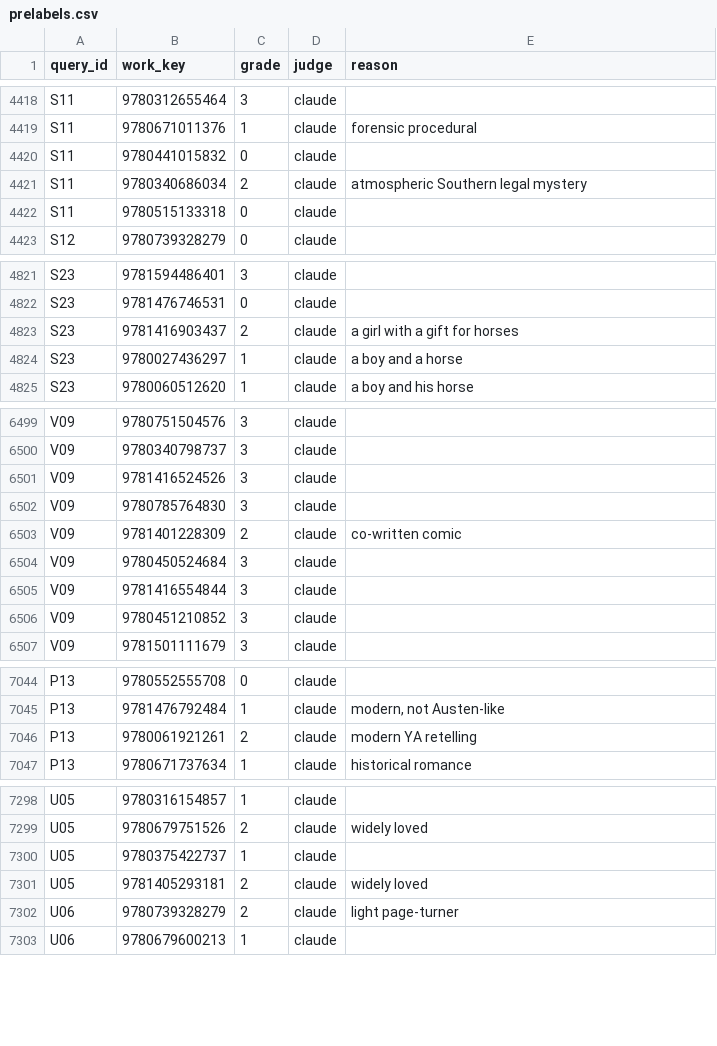
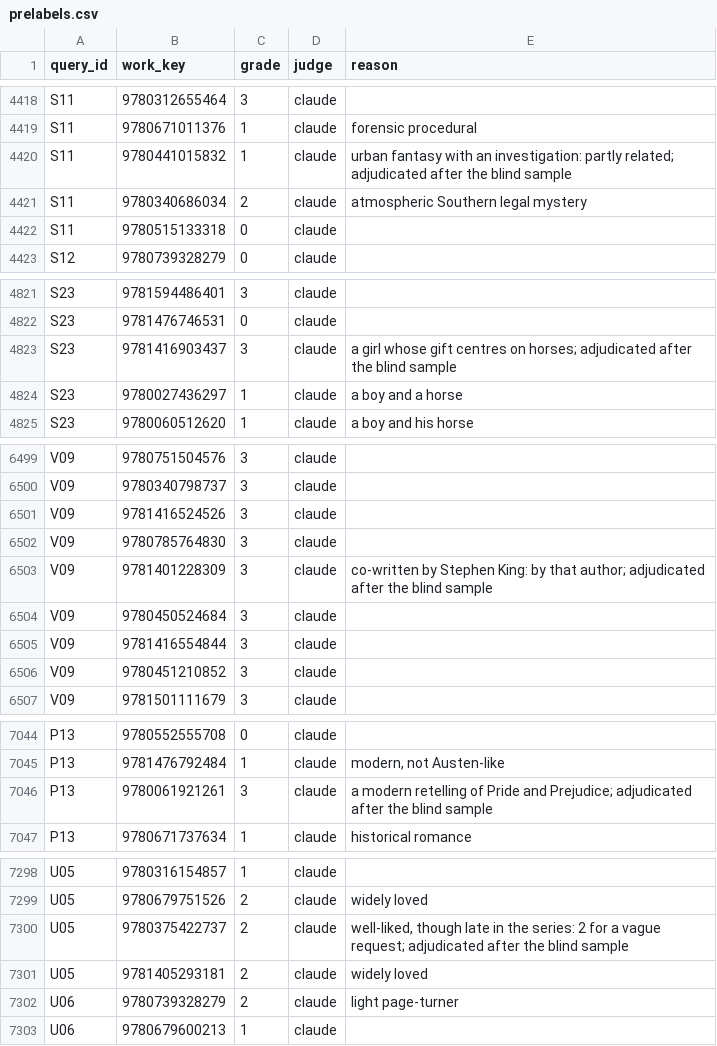
Before and after one commit to nooorf/shelfwise, a CSV file: eval/data/prelabels.csv, drawn as a sheet; only a part is shown, gaps mark what is left out; the diff covers the shown part only.

Commit message:
eval: blind sample results and adjudicated grades
Two blind passes vs Claude (57-61% exact, wkappa 0.72-0.73); 15 grades corrected, scored against frozen grades.

```diff
--- a/eval/data/prelabels.csv
+++ b/eval/data/prelabels.csv
@@ -4419,3 +4419,3 @@ S11,9780312655464,3,claude,
 S11,9780671011376,1,claude,forensic procedural
-S11,9780441015832,0,claude,
+S11,9780441015832,1,claude,urban fantasy with an investigation: partly related; adjudicated after the blind sample
 S11,9780340686034,2,claude,atmospheric Southern legal mystery
@@ -4822,3 +4822,3 @@ S23,9781594486401,3,claude,
 S23,9781476746531,0,claude,
-S23,9781416903437,2,claude,a girl with a gift for horses
+S23,9781416903437,3,claude,a girl whose gift centres on horses; adjudicated after the blind sample
 S23,9780027436297,1,claude,a boy and a horse
@@ -6502,3 +6502,3 @@ V09,9781416524526,3,claude,
 V09,9780785764830,3,claude,
-V09,9781401228309,2,claude,co-written comic
+V09,9781401228309,3,claude,co-written by Stephen King: by that author; adjudicated after the blind sample
 V09,9780450524684,3,claude,
@@ -7045,3 +7045,3 @@ P13,9780552555708,0,claude,
 P13,9781476792484,1,claude,"modern, not Austen-like"
-P13,9780061921261,2,claude,modern YA retelling
+P13,9780061921261,3,claude,a modern retelling of Pride and Prejudice; adjudicated after the blind sample
 P13,9780671737634,1,claude,historical romance
@@ -7299,3 +7299,3 @@ U05,9780316154857,1,claude,
 U05,9780679751526,2,claude,widely loved
-U05,9780375422737,1,claude,
+U05,9780375422737,2,claude,"well-liked, though late in the series: 2 for a vague request; adjudicated after the blind sample"
 U05,9781405293181,2,claude,widely loved
```
Also changed, not shown: 20 edited cells elsewhere in this file, eval/data/blind_sample.csv, 9 other files.
